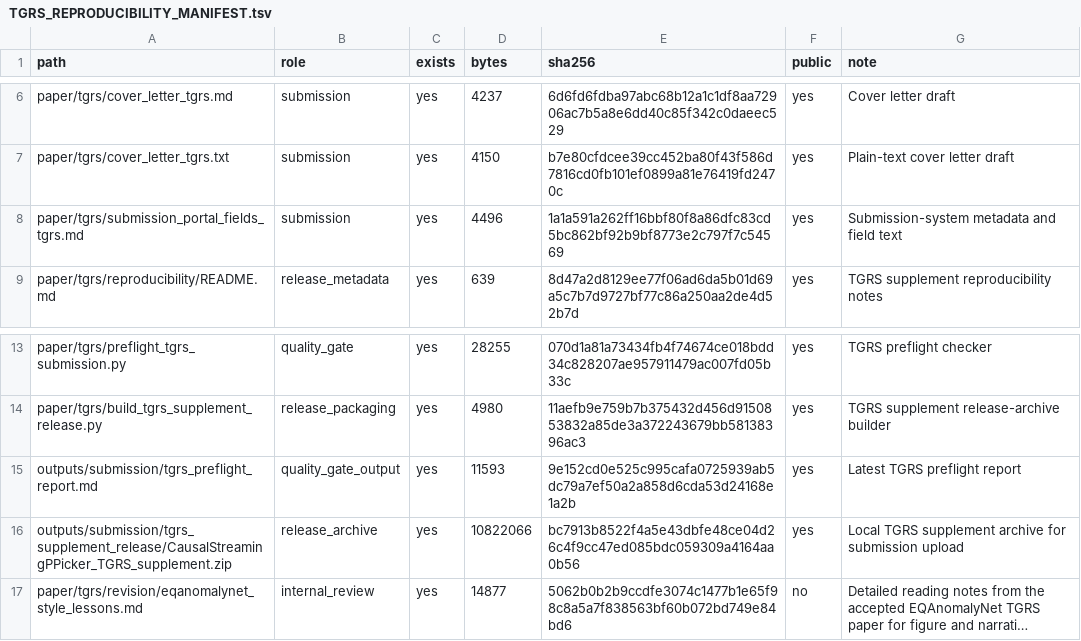
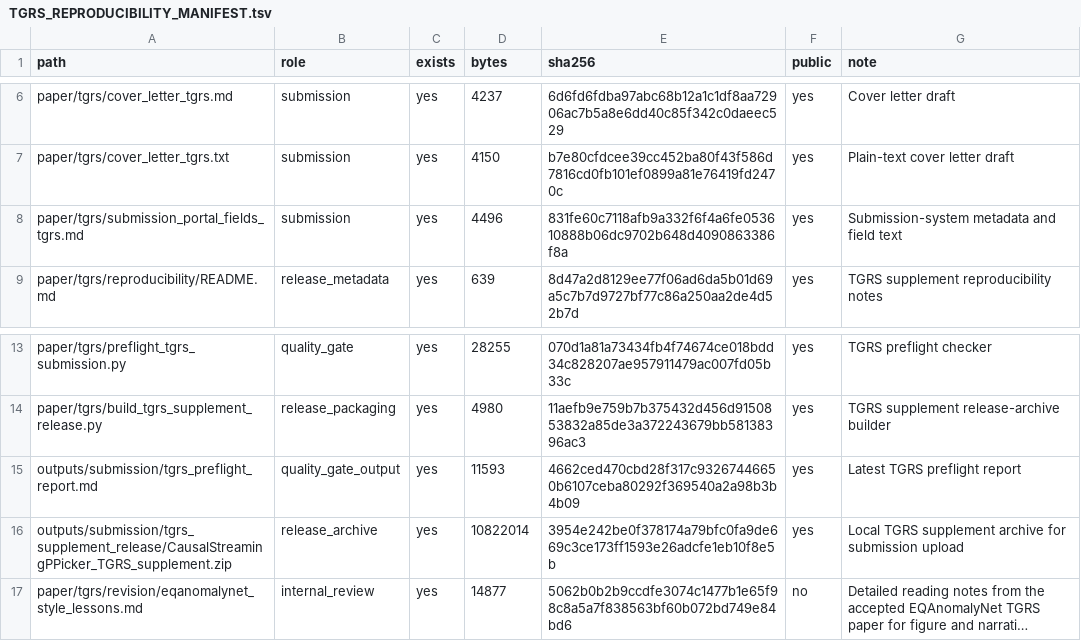
Before and after one commit to zhouhaoyiu/CausalStreamingPPicker_TGRS_release, a TSV file: outputs/submission/tgrs_reproducibility/TGRS_REPRODUCIBILITY_MANIFEST.tsv, drawn as a sheet; only a part is shown, gaps mark what is left out; long unchanged cells end in …; the diff names each change by its address in the sheet, - before the commit and + after, or states it on an @@ line.

Commit message:
Finalize TGRS release manifest

```diff
--- a/outputs/submission/tgrs_reproducibility/TGRS_REPRODUCIBILITY_MANIFEST.tsv
+++ b/outputs/submission/tgrs_reproducibility/TGRS_REPRODUCIBILITY_MANIFEST.tsv
-E8 (sha256): 1a1a591a262ff16bbf80f8a86dfc83cd5bc862bf92b9bf8773e2c797f7c54569
+E8 (sha256): 831fe60c7118afb9a332f6f4a6fe053610888b06dc9702b648d4090863386f8a
-E15 (sha256): 9e152cd0e525c995cafa0725939ab5dc79a7ef50a2a858d6cda53d24168e1a2b
+E15 (sha256): 4662ced470cbd28f317c93267446650b6107ceba80292f369540a2a98b3b4b09
-D16 (bytes): 10822066
+D16 (bytes): 10822014
-E16 (sha256): bc7913b8522f4a5e43dbfe48ce04d26c4f9cc47ed085bdc059309a4164aa0b56
+E16 (sha256): 3954e242be0f378174a79bfc0fa9de669c3ce173ff1593e26adcfe1eb10f8e5b
```
Also changed, not shown: 3 other files.
